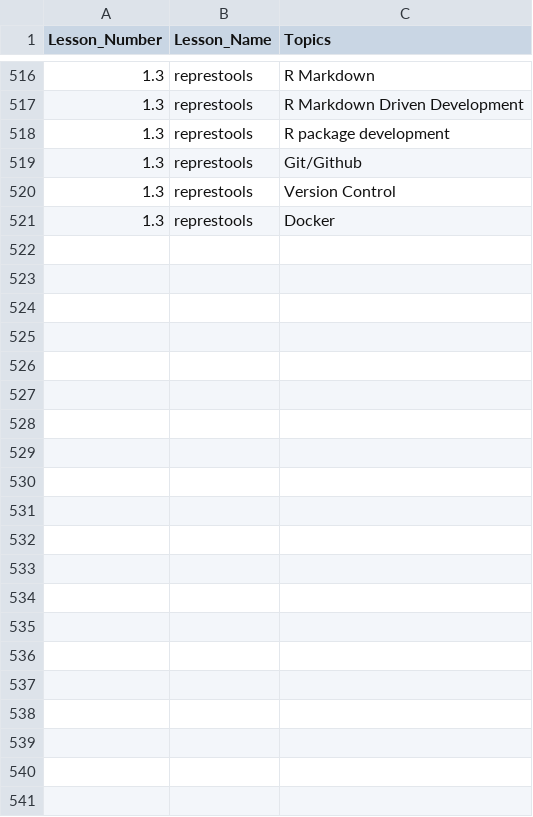
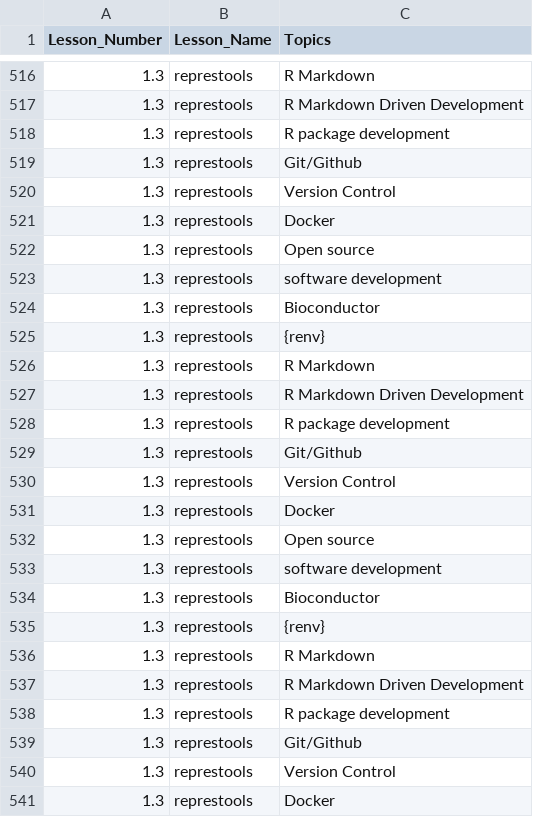
Before and after one commit to kjettil/tlsc-dsfb26v-20_workflows, a CSV file: course_contents.csv, drawn as a sheet; only a part is shown, gaps mark what is left out.

```diff
--- a/course_contents.csv
+++ b/course_contents.csv
@@ -521 +521,21 @@ Lesson_Number,Lesson_Name,Topics
 1.3,represtools,Docker
+1.3,represtools,Open source
+1.3,represtools,software development
+1.3,represtools,Bioconductor
+1.3,represtools,{renv}
+1.3,represtools,R Markdown
+1.3,represtools,R Markdown Driven Development
+1.3,represtools,R package development
+1.3,represtools,Git/Github
+1.3,represtools,Version Control
+1.3,represtools,Docker
+1.3,represtools,Open source
+1.3,represtools,software development
+1.3,represtools,Bioconductor
+1.3,represtools,{renv}
+1.3,represtools,R Markdown
+1.3,represtools,R Markdown Driven Development
+1.3,represtools,R package development
+1.3,represtools,Git/Github
+1.3,represtools,Version Control
+1.3,represtools,Docker
```
Also changed, not shown: 6 other files.
